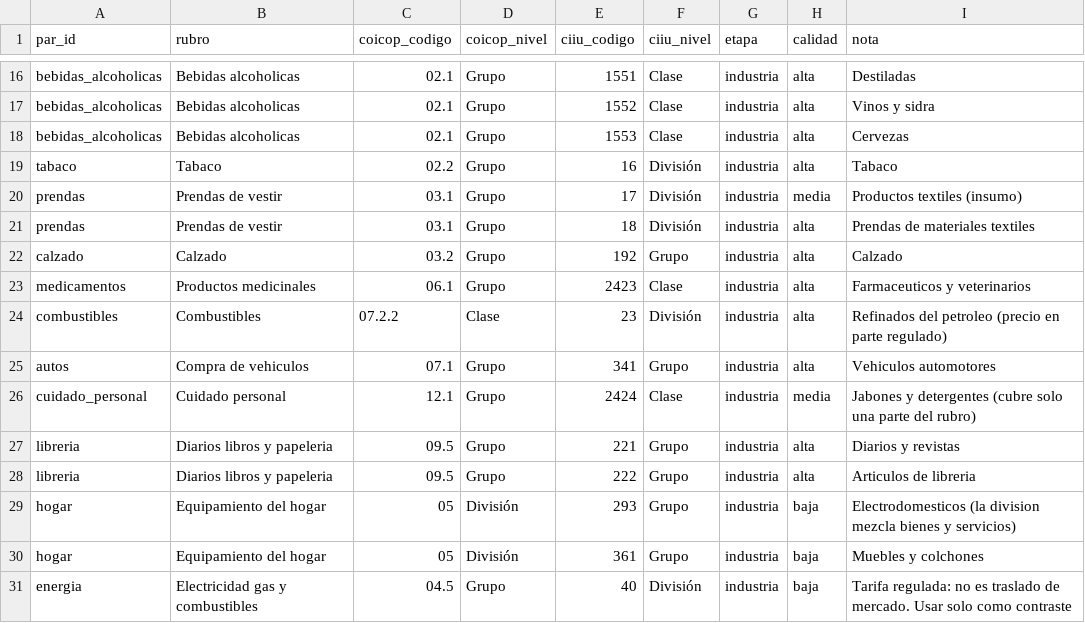
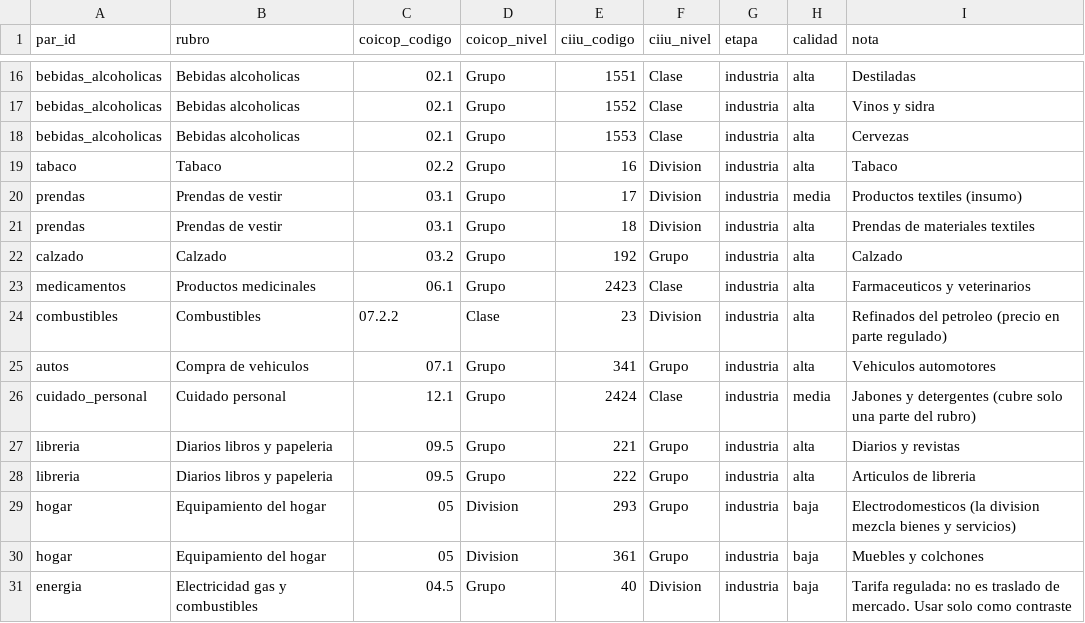
Before and after one commit to gabydomingo/monitor-de-traslado, a CSV file: dbt/seeds/correspondencia_ciiu_coicop.csv, drawn as a sheet; only a part is shown, gaps mark what is left out.

```diff
--- a/dbt/seeds/correspondencia_ciiu_coicop.csv
+++ b/dbt/seeds/correspondencia_ciiu_coicop.csv
@@ -18,8 +18,8 @@ bebidas_alcoholicas,Bebidas alcoholicas,02.1,Grupo,1552,Clase,industria,alta,Vin
 bebidas_alcoholicas,Bebidas alcoholicas,02.1,Grupo,1553,Clase,industria,alta,Cervezas
-tabaco,Tabaco,02.2,Grupo,16,División,industria,alta,Tabaco
-prendas,Prendas de vestir,03.1,Grupo,17,División,industria,media,Productos textiles (insumo)
-prendas,Prendas de vestir,03.1,Grupo,18,División,industria,alta,Prendas de materiales textiles
+tabaco,Tabaco,02.2,Grupo,16,Division,industria,alta,Tabaco
+prendas,Prendas de vestir,03.1,Grupo,17,Division,industria,media,Productos textiles (insumo)
+prendas,Prendas de vestir,03.1,Grupo,18,Division,industria,alta,Prendas de materiales textiles
 calzado,Calzado,03.2,Grupo,192,Grupo,industria,alta,Calzado
 medicamentos,Productos medicinales,06.1,Grupo,2423,Clase,industria,alta,Farmaceuticos y veterinarios
-combustibles,Combustibles,07.2.2,Clase,23,División,industria,alta,Refinados del petroleo (precio en parte regulado)
+combustibles,Combustibles,07.2.2,Clase,23,Division,industria,alta,Refinados del petroleo (precio en parte regulado)
 autos,Compra de vehiculos,07.1,Grupo,341,Grupo,industria,alta,Vehiculos automotores
@@ -28,4 +28,4 @@ libreria,Diarios libros y papeleria,09.5,Grupo,221,Grupo,industria,alta,Diarios
 libreria,Diarios libros y papeleria,09.5,Grupo,222,Grupo,industria,alta,Articulos de libreria
-hogar,Equipamiento del hogar,05,División,293,Grupo,industria,baja,Electrodomesticos (la division mezcla bienes y servicios)
-hogar,Equipamiento del hogar,05,División,361,Grupo,industria,baja,Muebles y colchones
-energia,Electricidad gas y combustibles,04.5,Grupo,40,División,industria,baja,Tarifa regulada: no es traslado de mercado. Usar solo como contraste
+hogar,Equipamiento del hogar,05,Division,293,Grupo,industria,baja,Electrodomesticos (la division mezcla bienes y servicios)
+hogar,Equipamiento del hogar,05,Division,361,Grupo,industria,baja,Muebles y colchones
+energia,Electricidad gas y combustibles,04.5,Grupo,40,Division,industria,baja,Tarifa regulada: no es traslado de mercado. Usar solo como contraste
```
Also changed, not shown: 43 other files.
